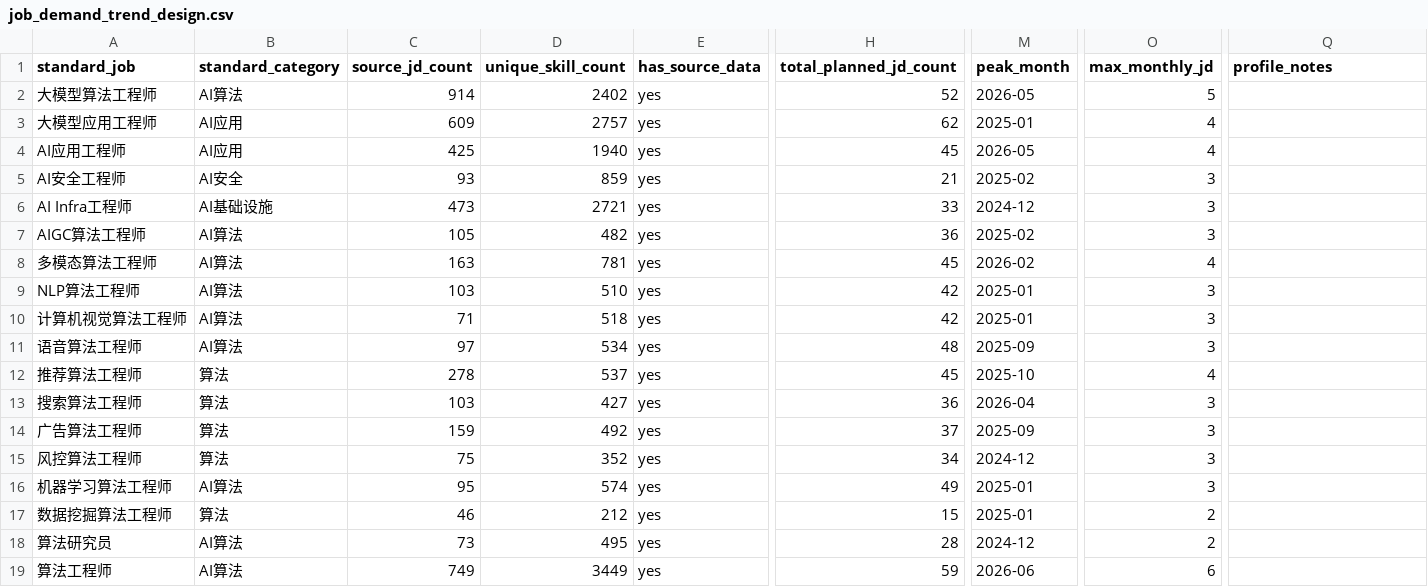
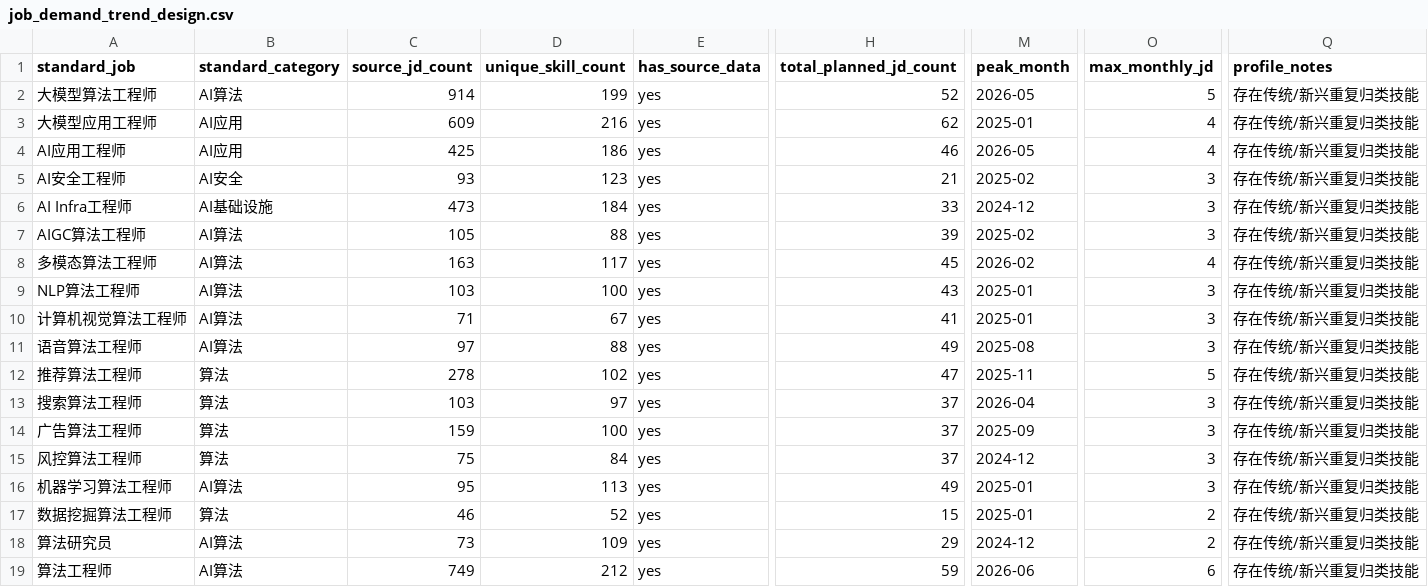
Before and after one commit to LeeJM2024/job-skill-graph-evolution, a CSV file: dataset/岗位数据流生成系统/outputs/job_demand_trend_design.csv, drawn as a sheet; only a part is shown, gaps mark what is left out; the diff covers the shown part only; the diff names each change by its address in the sheet, - before the commit and + after, or states it on an @@ line.

```diff
--- a/dataset/岗位数据流生成系统/outputs/job_demand_trend_design.csv
+++ b/dataset/岗位数据流生成系统/outputs/job_demand_trend_design.csv
-D2 (unique_skill_count): 2402
+D2 (unique_skill_count): 199
-Q2:Q19 (profile_notes): (empty)
+Q2:Q19 (profile_notes): 存在传统/新兴重复归类技能
-D3 (unique_skill_count): 2757
+D3 (unique_skill_count): 216
-D4 (unique_skill_count): 1940
+D4 (unique_skill_count): 186
-H4 (total_planned_jd_count): 45
+H4 (total_planned_jd_count): 46
-D5 (unique_skill_count): 859
+D5 (unique_skill_count): 123
-D6 (unique_skill_count): 2721
+D6 (unique_skill_count): 184
-D7 (unique_skill_count): 482
+D7 (unique_skill_count): 88
-H7 (total_planned_jd_count): 36
+H7 (total_planned_jd_count): 39
-D8 (unique_skill_count): 781
+D8 (unique_skill_count): 117
-D9 (unique_skill_count): 510
+D9 (unique_skill_count): 100
-H9 (total_planned_jd_count): 42
+H9 (total_planned_jd_count): 43
-D10 (unique_skill_count): 518
+D10 (unique_skill_count): 67
-H10 (total_planned_jd_count): 42
+H10 (total_planned_jd_count): 41
-D11 (unique_skill_count): 534
+D11 (unique_skill_count): 88
-H11 (total_planned_jd_count): 48
+H11 (total_planned_jd_count): 49
-M11 (peak_month): 2025-09
+M11 (peak_month): 2025-08
-D12 (unique_skill_count): 537
+D12 (unique_skill_count): 102
-H12 (total_planned_jd_count): 45
+H12 (total_planned_jd_count): 47
-M12 (peak_month): 2025-10
+M12 (peak_month): 2025-11
-O12 (max_monthly_jd): 4
+O12 (max_monthly_jd): 5
-D13 (unique_skill_count): 427
+D13 (unique_skill_count): 97
-H13 (total_planned_jd_count): 36
+H13 (total_planned_jd_count): 37
-D14 (unique_skill_count): 492
+D14 (unique_skill_count): 100
-D15 (unique_skill_count): 352
+D15 (unique_skill_count): 84
-H15 (total_planned_jd_count): 34
+H15 (total_planned_jd_count): 37
-D16 (unique_skill_count): 574
+D16 (unique_skill_count): 113
-D17 (unique_skill_count): 212
+D17 (unique_skill_count): 52
-D18 (unique_skill_count): 495
+D18 (unique_skill_count): 109
-H18 (total_planned_jd_count): 28
+H18 (total_planned_jd_count): 29
-D19 (unique_skill_count): 3449
+D19 (unique_skill_count): 212
```
Also changed, not shown: 99 edited cells elsewhere in this file, dataset/岗位数据流生成系统/outputs/input_profile.csv, dataset/岗位数据流生成系统/outputs/job_demand_monthly_answer.csv, 31 other files.
